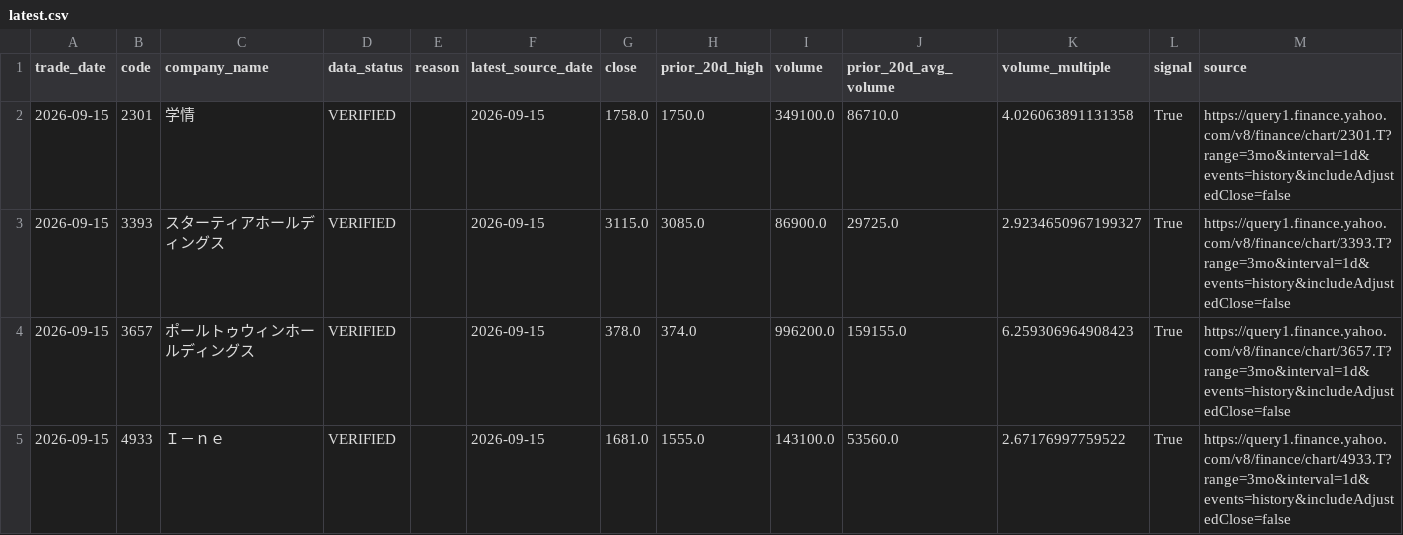
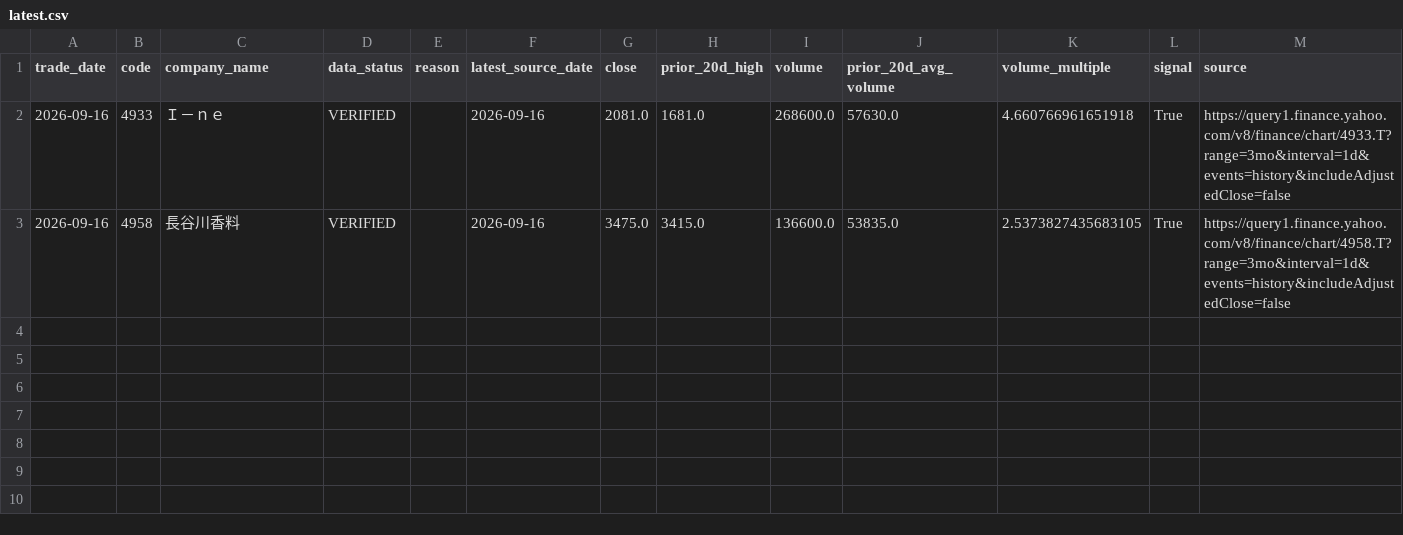
Before and after one commit to humanzinn-glitch/stock_market_index, a CSV file: data/signals/volbrk_v2_prime/latest.csv, drawn as a sheet.

```diff
--- a/data/signals/volbrk_v2_prime/latest.csv
+++ b/data/signals/volbrk_v2_prime/latest.csv
@@ -1,5 +1,3 @@
 trade_date,code,company_name,data_status,reason,latest_source_date,close,prior_20d_high,volume,prior_20d_avg_volume,volume_multiple,signal,source
-2026-09-15,2301,学情,VERIFIED,,2026-09-15,1758.0,1750.0,349100.0,86710.0,4.026063891131358,True,https://query1.finance.yahoo.com/v8/finance/chart/2301.T?range=3mo&interval=1d&events=history&includeAdjustedClose=false
-2026-09-15,3393,スターティアホールディングス,VERIFIED,,2026-09-15,3115.0,3085.0,86900.0,29725.0,2.9234650967199327,True,https://query1.finance.yahoo.com/v8/finance/chart/3393.T?range=3mo&interval=1d&events=history&includeAdjustedClose=false
-2026-09-15,3657,ポールトゥウィンホールディングス,VERIFIED,,2026-09-15,378.0,374.0,996200.0,159155.0,6.259306964908423,True,https://query1.finance.yahoo.com/v8/finance/chart/3657.T?range=3mo&interval=1d&events=history&includeAdjustedClose=false
-2026-09-15,4933,Ｉ－ｎｅ,VERIFIED,,2026-09-15,1681.0,1555.0,143100.0,53560.0,2.67176997759522,True,https://query1.finance.yahoo.com/v8/finance/chart/4933.T?range=3mo&interval=1d&events=history&includeAdjustedClose=false
+2026-09-16,4933,Ｉ－ｎｅ,VERIFIED,,2026-09-16,2081.0,1681.0,268600.0,57630.0,4.660766961651918,True,https://query1.finance.yahoo.com/v8/finance/chart/4933.T?range=3mo&interval=1d&events=history&includeAdjustedClose=false
+2026-09-16,4958,長谷川香料,VERIFIED,,2026-09-16,3475.0,3415.0,136600.0,53835.0,2.5373827435683105,True,https://query1.finance.yahoo.com/v8/finance/chart/4958.T?range=3mo&interval=1d&events=history&includeAdjustedClose=false
```
Also changed, not shown: data/signals/volbrk_v2_prime/audit_latest.csv, 2 other files.
